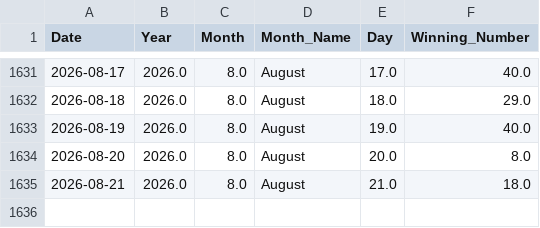
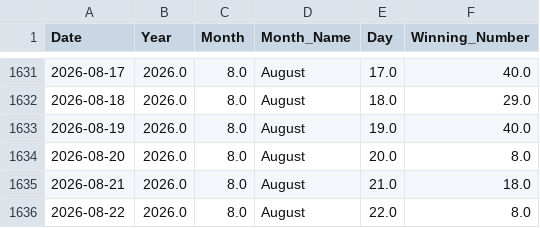
Before and after one commit to kushagramakin/satta-ml-engine, a CSV file: satta_disawar_historical_data.csv, drawn as a sheet; only a part is shown, gaps mark what is left out; the diff names each change by its address in the sheet, - before the commit and + after, or states it on an @@ line.

```diff
--- a/satta_disawar_historical_data.csv
+++ b/satta_disawar_historical_data.csv
+row 1636: 2026-08-22 | 2026.0 | 8.0 | August | 22.0 | 8.0
```
